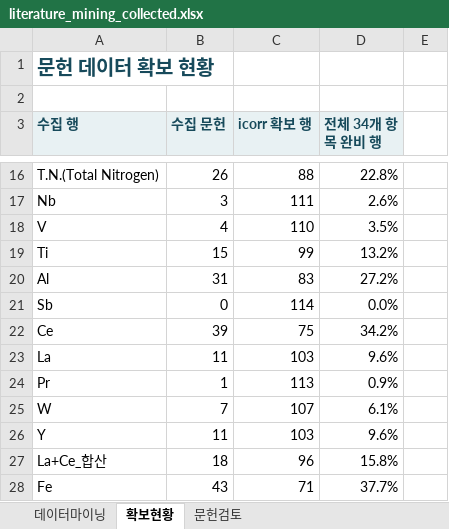
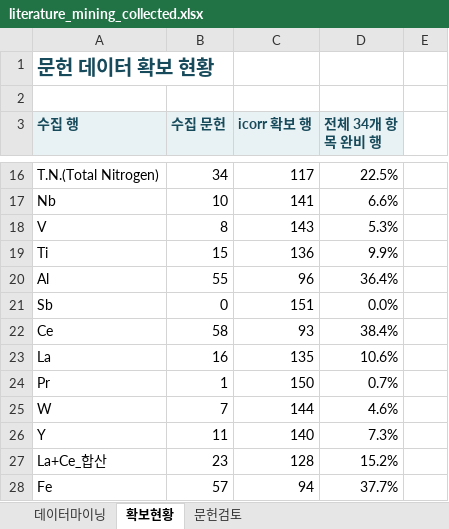
Before and after one commit to MingyuLee987/corrosion_project, an Excel workbook: outputs/workbook_mining/literature_mining_collected.xlsx, sheet 확보현황, drawn as a sheet; only a part is shown, gaps mark what is left out; values as stored, in another font and other column widths than the file's, no borders; the diff covers the shown part only; the diff names each change by its address in the sheet, - before the commit and + after, or states it on an @@ line.

```diff
--- a/outputs/workbook_mining/literature_mining_collected.xlsx (sheet 확보현황)
+++ b/outputs/workbook_mining/literature_mining_collected.xlsx (sheet 확보현황)
-B16 (수집 문헌): 26
+B16 (수집 문헌): 34
-C16 (icorr 확보 행): 88
+C16 (icorr 확보 행): 117
-D16 (전체 34개 항목 완비 행): 22.8%
+D16 (전체 34개 항목 완비 행): 22.5%
-B17 (수집 문헌): 3
+B17 (수집 문헌): 10
-C17 (icorr 확보 행): 111
+C17 (icorr 확보 행): 141
-D17 (전체 34개 항목 완비 행): 2.6%
+D17 (전체 34개 항목 완비 행): 6.6%
-B18 (수집 문헌): 4
+B18 (수집 문헌): 8
-C18 (icorr 확보 행): 110
+C18 (icorr 확보 행): 143
-D18 (전체 34개 항목 완비 행): 3.5%
+D18 (전체 34개 항목 완비 행): 5.3%
-C19 (icorr 확보 행): 99
+C19 (icorr 확보 행): 136
-D19 (전체 34개 항목 완비 행): 13.2%
+D19 (전체 34개 항목 완비 행): 9.9%
-B20 (수집 문헌): 31
+B20 (수집 문헌): 55
-C20 (icorr 확보 행): 83
+C20 (icorr 확보 행): 96
-D20 (전체 34개 항목 완비 행): 27.2%
+D20 (전체 34개 항목 완비 행): 36.4%
-C21 (icorr 확보 행): 114
+C21 (icorr 확보 행): 151
-B22 (수집 문헌): 39
+B22 (수집 문헌): 58
-C22 (icorr 확보 행): 75
+C22 (icorr 확보 행): 93
-D22 (전체 34개 항목 완비 행): 34.2%
+D22 (전체 34개 항목 완비 행): 38.4%
-B23 (수집 문헌): 11
+B23 (수집 문헌): 16
-C23 (icorr 확보 행): 103
+C23 (icorr 확보 행): 135
-D23 (전체 34개 항목 완비 행): 9.6%
+D23 (전체 34개 항목 완비 행): 10.6%
-C24 (icorr 확보 행): 113
+C24 (icorr 확보 행): 150
-D24 (전체 34개 항목 완비 행): 0.9%
+D24 (전체 34개 항목 완비 행): 0.7%
-C25 (icorr 확보 행): 107
+C25 (icorr 확보 행): 144
-D25 (전체 34개 항목 완비 행): 6.1%
+D25 (전체 34개 항목 완비 행): 4.6%
-C26 (icorr 확보 행): 103
+C26 (icorr 확보 행): 140
-D26 (전체 34개 항목 완비 행): 9.6%
+D26 (전체 34개 항목 완비 행): 7.3%
-B27 (수집 문헌): 18
+B27 (수집 문헌): 23
-C27 (icorr 확보 행): 96
+C27 (icorr 확보 행): 128
-D27 (전체 34개 항목 완비 행): 15.8%
+D27 (전체 34개 항목 완비 행): 15.2%
-B28 (수집 문헌): 43
+B28 (수집 문헌): 57
-C28 (icorr 확보 행): 71
+C28 (icorr 확보 행): 94
```
Also changed, not shown: 1 added row, 1 removed row and 62 edited cells elsewhere in this sheet, sheet 데이터마이닝, sheet 문헌검토, 12 other files.
